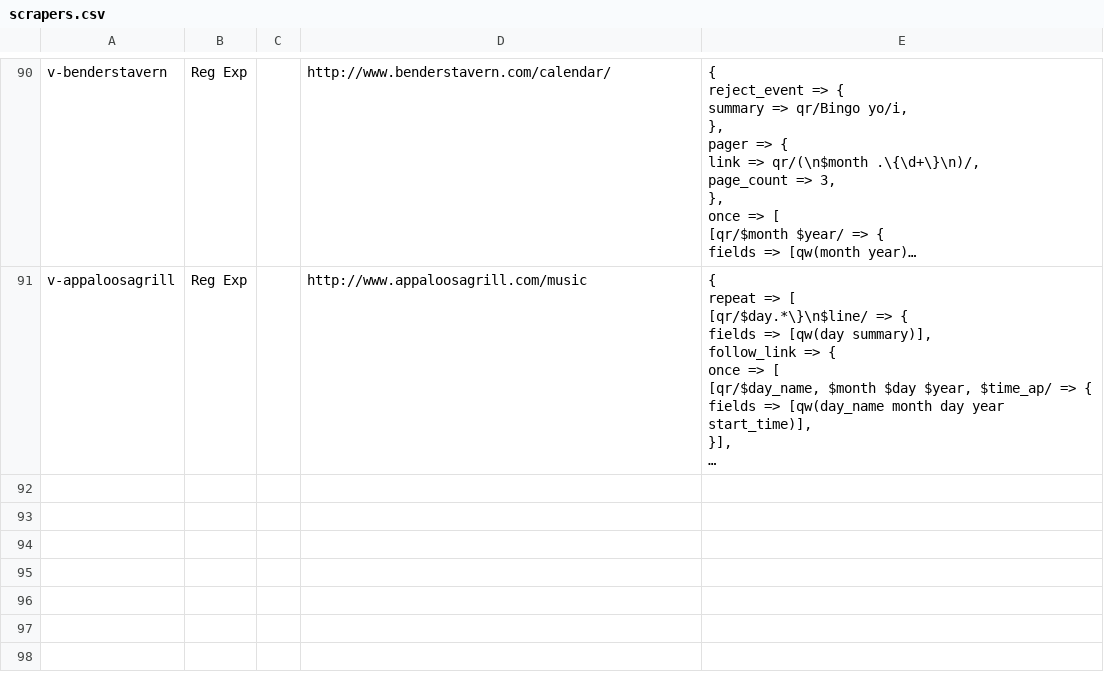
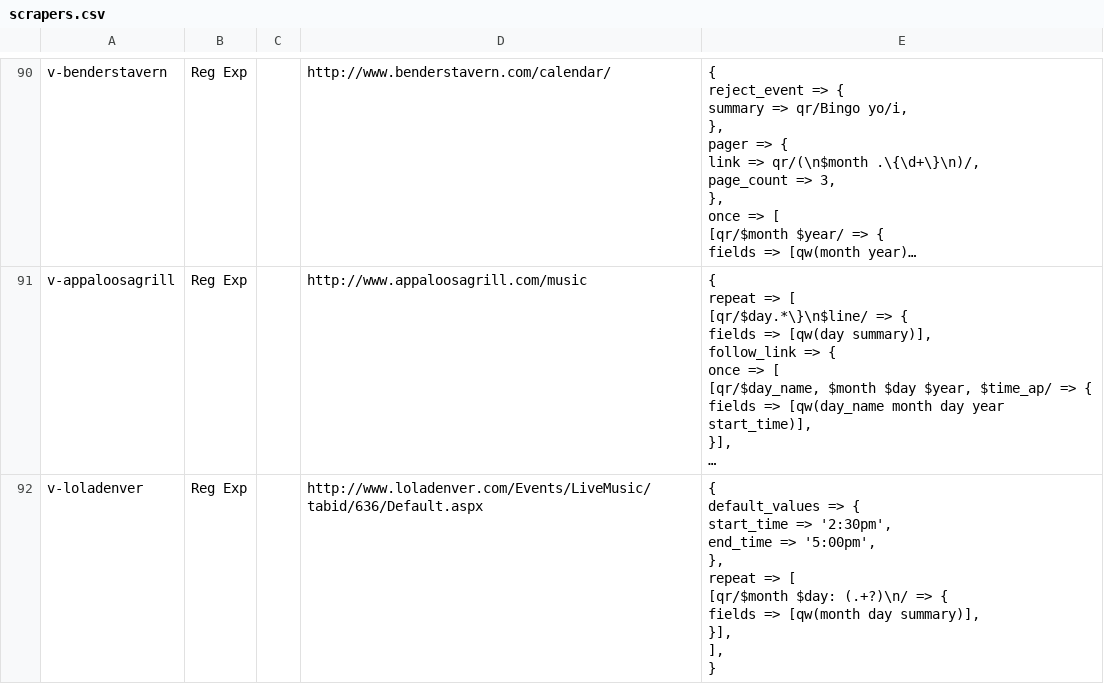
Before and after one commit to biviosoftware/perl-Cal54, a CSV file: files/cal54/ddl/scrapers.csv, drawn as a sheet; only a part is shown, gaps mark what is left out; long unchanged cells end in …; ↵ is a line break in a cell; the diff names each change by its address in the sheet, - before the commit and + after, or states it on an @@ line.

Commit message:
loladenver

```diff
--- a/files/cal54/ddl/scrapers.csv
+++ b/files/cal54/ddl/scrapers.csv
+row 92: v-loladenver | Reg Exp |  | http://www.loladenver.com/Events/LiveMusic/tabid/636/Default.aspx | { ↵ default_values => { ↵ start_time => '2:30pm', ↵ end_time => '5:00pm', ↵ }, ↵ repeat => [ ↵ [qr/$month $day: (.+?)\n/ => { ↵ fields => [qw(month day summary)], ↵ }], ↵ ], ↵ }
```
Also changed, not shown: files/cal54/ddl/venues.csv.
